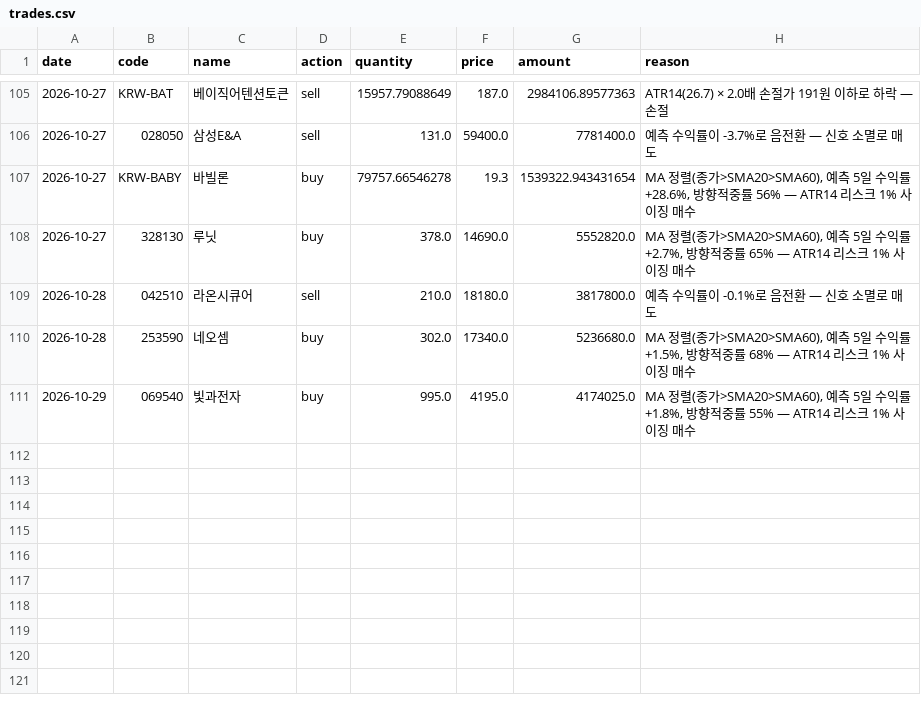
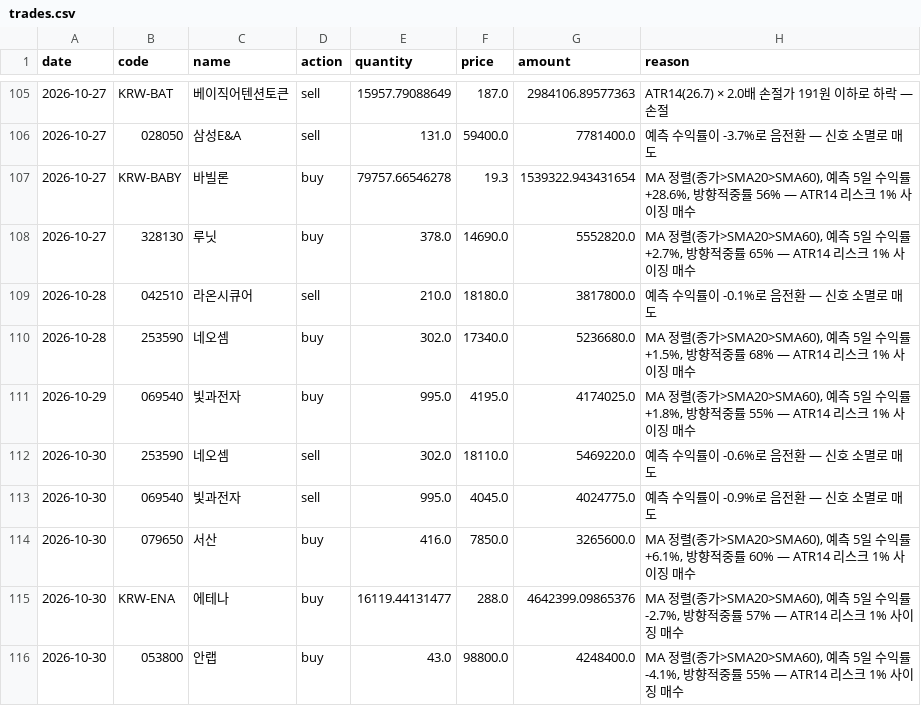
Before and after one commit to ferrousCM/stock, a CSV file: data/portfolio/v2/default/trades.csv, drawn as a sheet; only a part is shown, gaps mark what is left out; the diff names each change by its address in the sheet, - before the commit and + after, or states it on an @@ line.

```diff
--- a/data/portfolio/v2/default/trades.csv
+++ b/data/portfolio/v2/default/trades.csv
+row 112: 2026-10-30 | 253590 | 네오셈 | sell | 302.0 | 18110.0 | 5469220.0 | 예측 수익률이 -0.6%로 음전환 — 신호 소멸로 매도
+row 113: 2026-10-30 | 069540 | 빛과전자 | sell | 995.0 | 4045.0 | 4024775.0 | 예측 수익률이 -0.9%로 음전환 — 신호 소멸로 매도
+row 114: 2026-10-30 | 079650 | 서산 | buy | 416.0 | 7850.0 | 3265600.0 | MA 정렬(종가>SMA20>SMA60), 예측 5일 수익률 +6.1%, 방향적중률 60% — ATR14 리스크 1% 사이징 매수
+row 115: 2026-10-30 | KRW-ENA | 에테나 | buy | 16119.44131477 | 288.0 | 4642399.09865376 | MA 정렬(종가>SMA20>SMA60), 예측 5일 수익률 -2.7%, 방향적중률 57% — ATR14 리스크 1% 사이징 매수
+row 116: 2026-10-30 | 053800 | 안랩 | buy | 43.0 | 98800.0 | 4248400.0 | MA 정렬(종가>SMA20>SMA60), 예측 5일 수익률 -4.1%, 방향적중률 55% — ATR14 리스크 1% 사이징 매수
```
Also changed, not shown: data/portfolio/aggressive/equity_history.csv, data/portfolio/holdings.csv, 17 other files.
